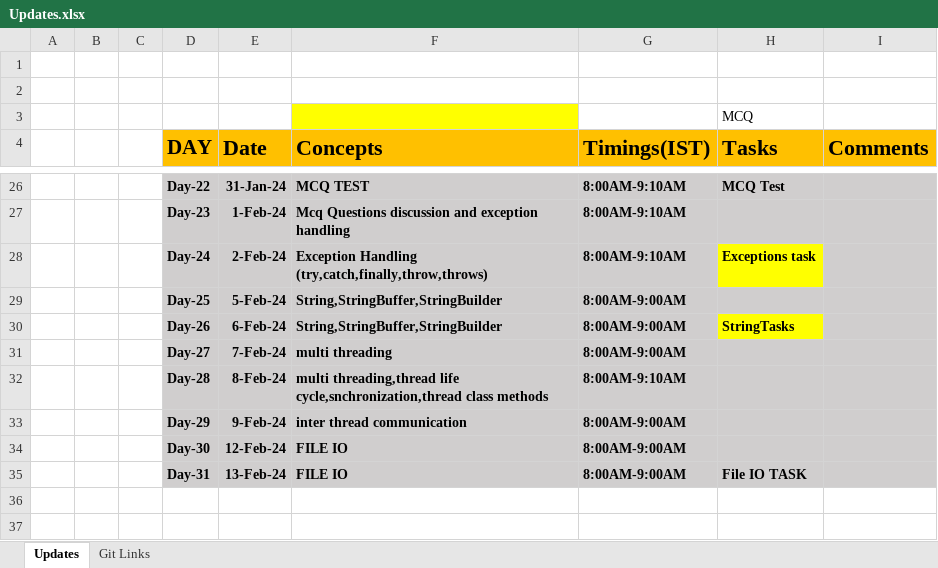
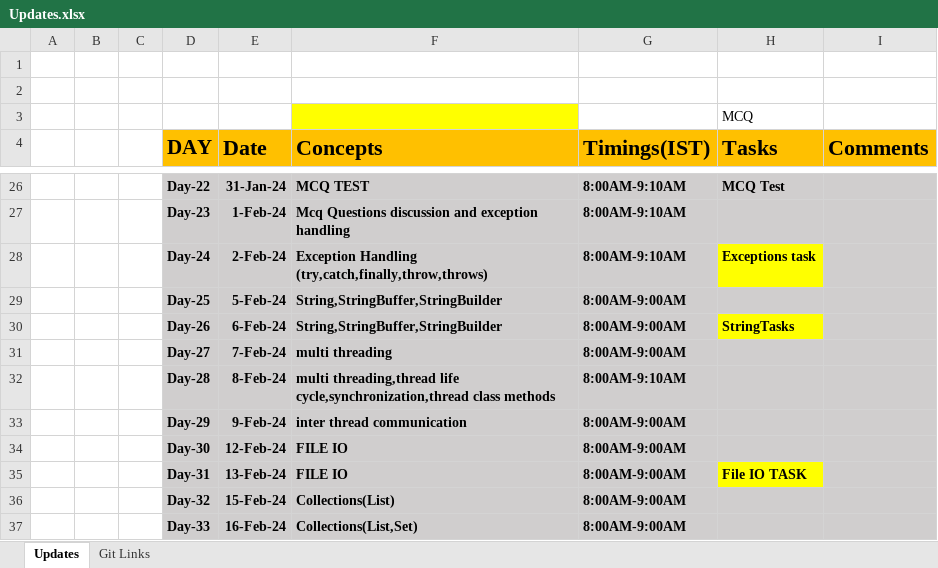
Before and after one commit to sandeepsomavarapu/OT9_Dec_28th_javafsd, an Excel workbook: Updates.xlsx, sheet Updates, drawn as a sheet; only a part is shown, gaps mark what is left out; values as stored, in another font and other column widths than the file's, no borders; the diff names each change by its address in the sheet, - before the commit and + after, or states it on an @@ line.

```diff
--- a/Updates.xlsx (sheet Updates)
+++ b/Updates.xlsx (sheet Updates)
-F32 (Concepts): …threading,thread life cycle,snchronization,thread class methods
+F32 (Concepts): …threading,thread life cycle,synchronization,thread class methods
-H35 fill: #D0CECE
+H35 fill: #FFFF00
+row 36:  |  |  | Day-32 | 15-Feb-24 | Collections(List) | 8:00AM-9:00AM
+row 37:  |  |  | Day-33 | 16-Feb-24 | Collections(List,Set) | 8:00AM-9:00AM
```
Also changed, not shown: 3 other files.
